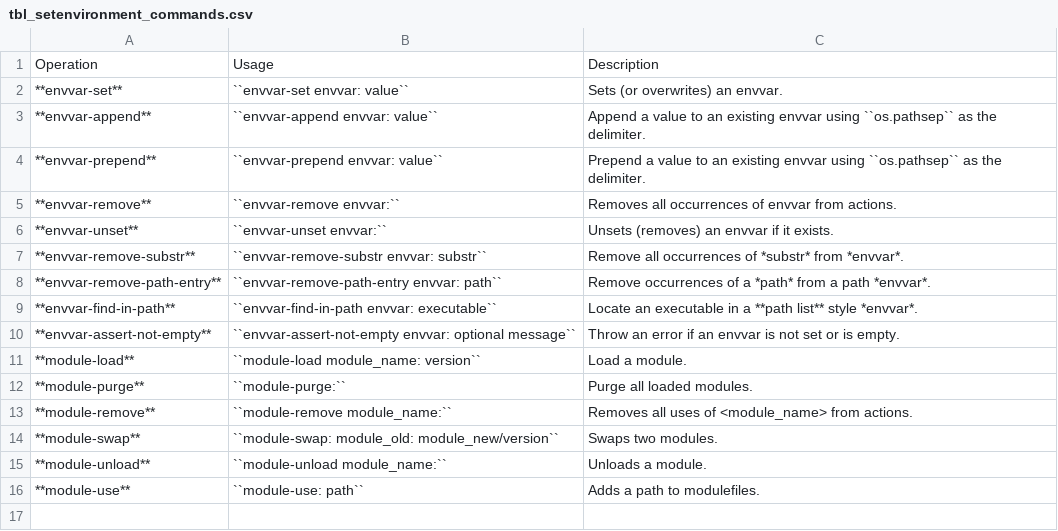
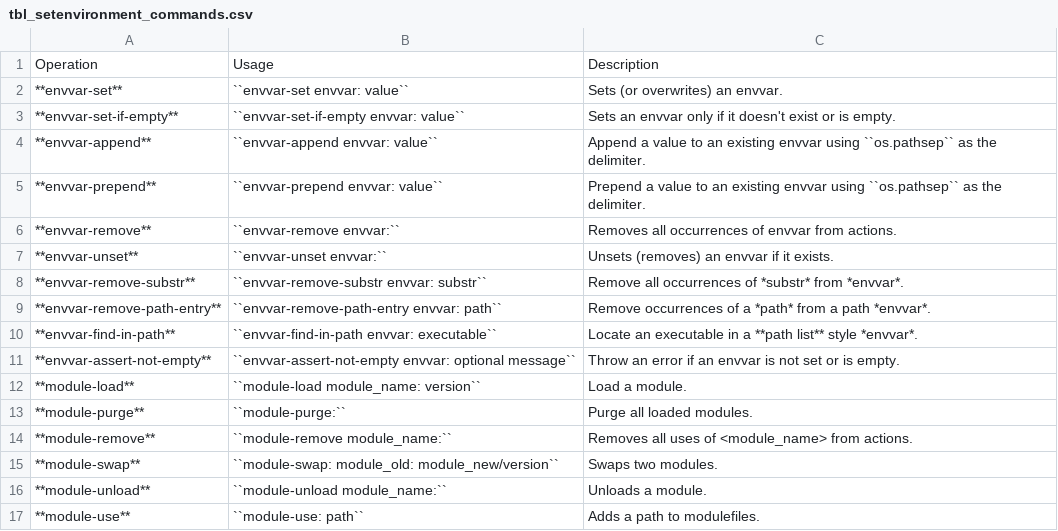
Before and after one commit to sandialabs/SetEnvironment, a CSV file: doc/source/tbl_setenvironment_commands.csv, drawn as a sheet; the diff names each change by its address in the sheet, - before the commit and + after, or states it on an @@ line.

```diff
--- a/doc/source/tbl_setenvironment_commands.csv
+++ b/doc/source/tbl_setenvironment_commands.csv
+row 3: **envvar-set-if-empty** | ``envvar-set-if-empty envvar: value`` | Sets an envvar only if it doesn't exist or is empty.
```
Also changed, not shown: 16 other files.
